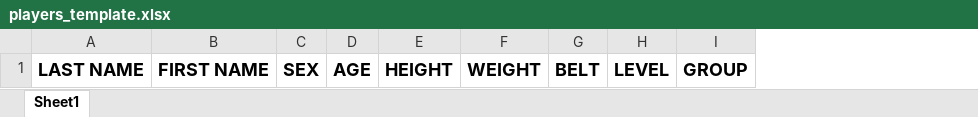
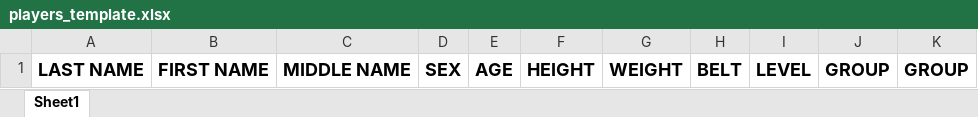
Before and after one commit to rvcarcueva2/pti-web, an Excel workbook: web/public/templates/players_template.xlsx, sheet Sheet1, drawn as a sheet; values as stored, in another font and other column widths than the file's, no borders; the diff names each change by its address in the sheet, - before the commit and + after, or states it on an @@ line.

Commit message:
modified template

```diff
--- a/web/public/templates/players_template.xlsx (sheet Sheet1)
+++ b/web/public/templates/players_template.xlsx (sheet Sheet1)
+column C, row 1: MIDDLE NAME
+column K, row 1: GROUP
```
